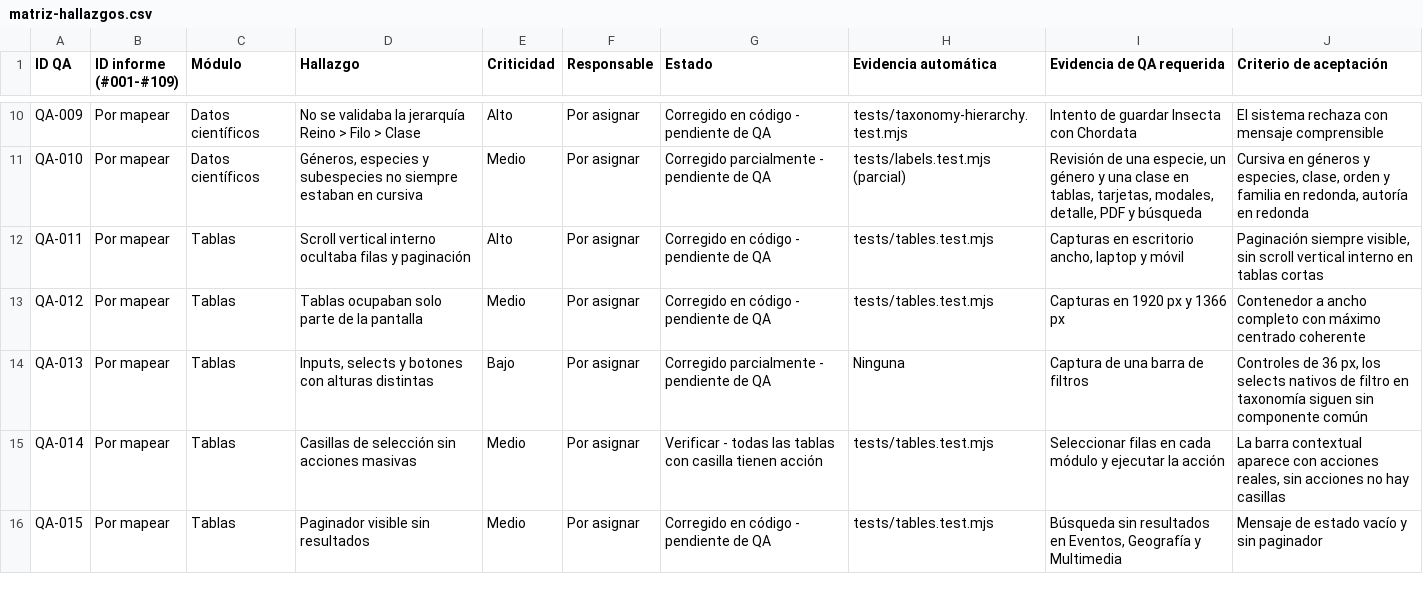
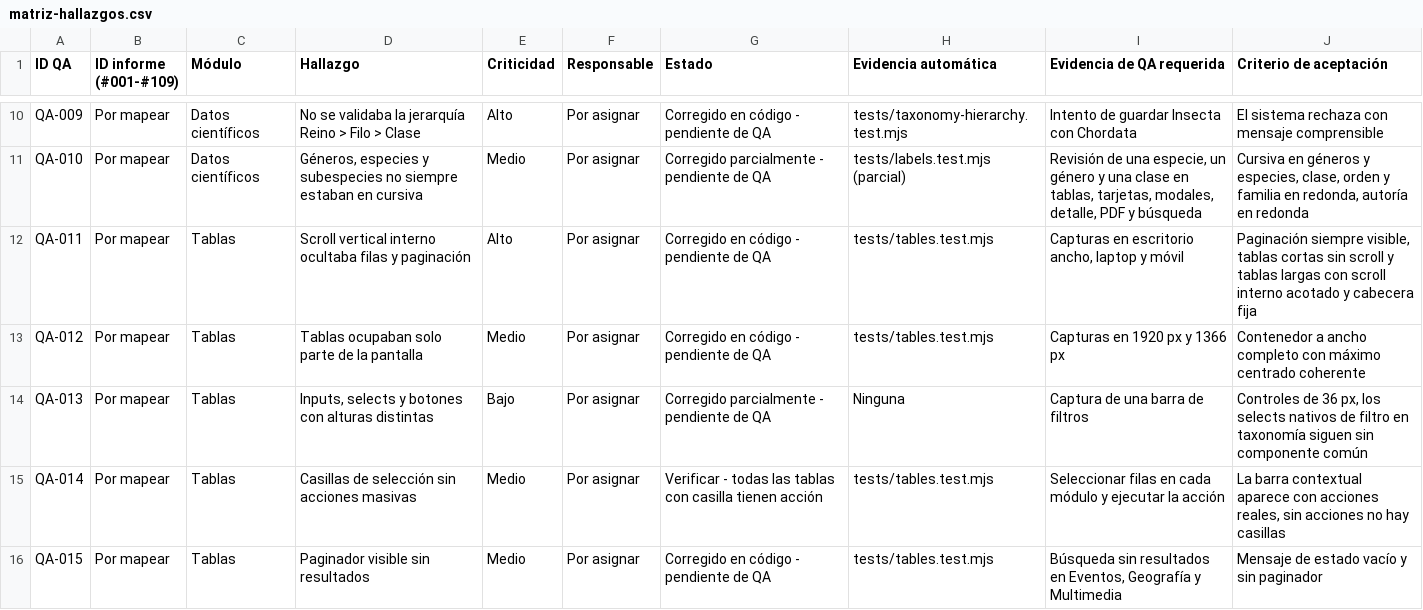
Before and after one commit to daylerjeff199906/fonoteca-app, a CSV file: docs/qa/matriz-hallazgos.csv, drawn as a sheet; only a part is shown, gaps mark what is left out.

```diff
--- a/docs/qa/matriz-hallazgos.csv
+++ b/docs/qa/matriz-hallazgos.csv
@@ -11,3 +11,3 @@ QA-009;Por mapear;Datos científicos;No se validaba la jerarquía Reino > Filo >
 QA-010;Por mapear;Datos científicos;Géneros, especies y subespecies no siempre estaban en cursiva;Medio;Por asignar;Corregido parcialmente - pendiente de QA;tests/labels.test.mjs (parcial);Revisión de una especie, un género y una clase en tablas, tarjetas, modales, detalle, PDF y búsqueda;Cursiva en géneros y especies, clase, orden y familia en redonda, autoría en redonda
-QA-011;Por mapear;Tablas;Scroll vertical interno ocultaba filas y paginación;Alto;Por asignar;Corregido en código - pendiente de QA;tests/tables.test.mjs;Capturas en escritorio ancho, laptop y móvil;Paginación siempre visible, sin scroll vertical interno en tablas cortas
+QA-011;Por mapear;Tablas;Scroll vertical interno ocultaba filas y paginación;Alto;Por asignar;Corregido en código - pendiente de QA;tests/tables.test.mjs;Capturas en escritorio ancho, laptop y móvil;Paginación siempre visible, tablas cortas sin scroll y tablas largas con scroll interno acotado y cabecera fija
 QA-012;Por mapear;Tablas;Tablas ocupaban solo parte de la pantalla;Medio;Por asignar;Corregido en código - pendiente de QA;tests/tables.test.mjs;Capturas en 1920 px y 1366 px;Contenedor a ancho completo con máximo centrado coherente
```
Also changed, not shown: 3 other files.
